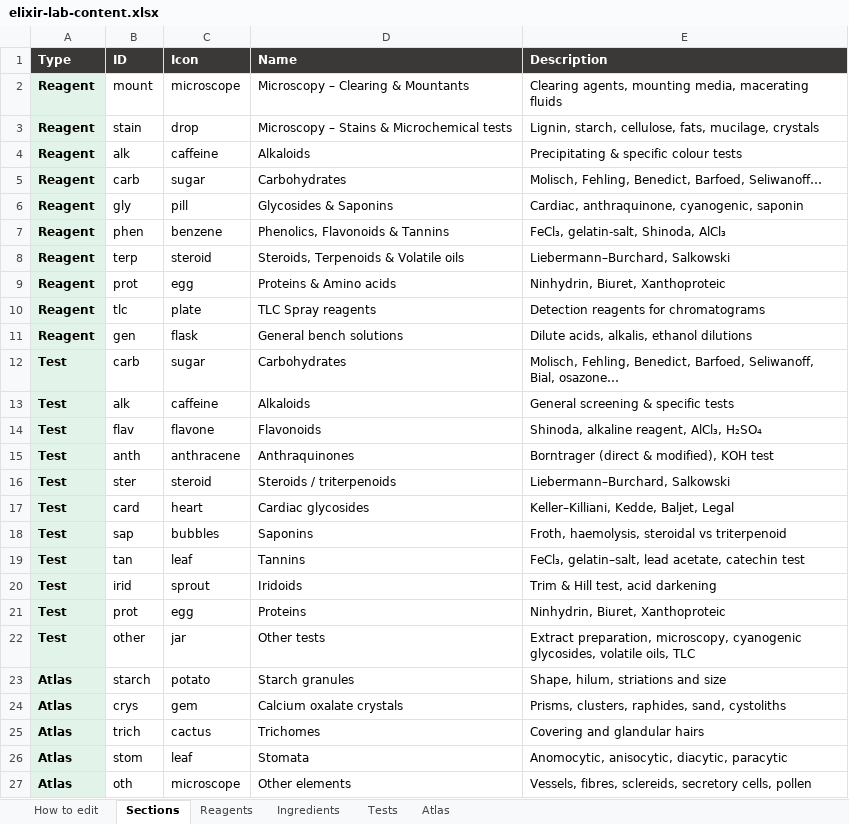
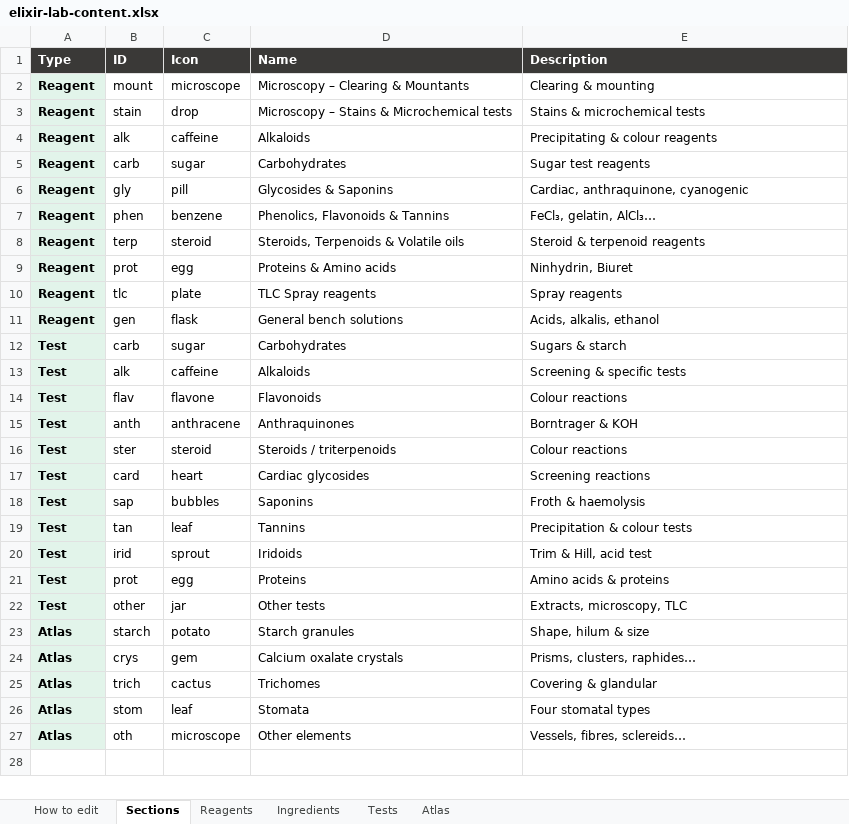
Before and after one commit to Dr-M-Sallam/elixir-lab, an Excel workbook: elixir-lab-content.xlsx, sheet Sections, drawn as a sheet; values as stored, in another font and other column widths than the file's, no borders; the diff names each change by its address in the sheet, - before the commit and + after, or states it on an @@ line.

```diff
--- a/elixir-lab-content.xlsx (sheet Sections)
+++ b/elixir-lab-content.xlsx (sheet Sections)
-E2 (Description): Clearing agents, mounting media, macerating fluids
+E2 (Description): Clearing & mounting
-E3 (Description): Lignin, starch, cellulose, fats, mucilage, crystals
+E3 (Description): Stains & microchemical tests
-E4 (Description): Precipitating & specific colour tests
+E4 (Description): Precipitating & colour reagents
-E5 (Description): Molisch, Fehling, Benedict, Barfoed, Seliwanoff…
+E5 (Description): Sugar test reagents
-E6 (Description): Cardiac, anthraquinone, cyanogenic, saponin
+E6 (Description): Cardiac, anthraquinone, cyanogenic
-E7 (Description): FeCl₃, gelatin-salt, Shinoda, AlCl₃
+E7 (Description): FeCl₃, gelatin, AlCl₃…
-E8 (Description): Liebermann–Burchard, Salkowski
+E8 (Description): Steroid & terpenoid reagents
-E9 (Description): Ninhydrin, Biuret, Xanthoproteic
+E9 (Description): Ninhydrin, Biuret
-E10 (Description): Detection reagents for chromatograms
+E10 (Description): Spray reagents
-E11 (Description): Dilute acids, alkalis, ethanol dilutions
+E11 (Description): Acids, alkalis, ethanol
-E12 (Description): Molisch, Fehling, Benedict, Barfoed, Seliwanoff, Bial, osazone…
+E12 (Description): Sugars & starch
-E13 (Description): General screening & specific tests
+E13 (Description): Screening & specific tests
-E14 (Description): Shinoda, alkaline reagent, AlCl₃, H₂SO₄
+E14 (Description): Colour reactions
-E15 (Description): Borntrager (direct & modified), KOH test
+E15 (Description): Borntrager & KOH
-E16 (Description): Liebermann–Burchard, Salkowski
+E16 (Description): Colour reactions
-E17 (Description): Keller–Killiani, Kedde, Baljet, Legal
+E17 (Description): Screening reactions
-E18 (Description): Froth, haemolysis, steroidal vs triterpenoid
+E18 (Description): Froth & haemolysis
-E19 (Description): FeCl₃, gelatin–salt, lead acetate, catechin test
+E19 (Description): Precipitation & colour tests
-E20 (Description): Trim & Hill test, acid darkening
+E20 (Description): Trim & Hill, acid test
-E21 (Description): Ninhydrin, Biuret, Xanthoproteic
+E21 (Description): Amino acids & proteins
-E22 (Description): Extract preparation, microscopy, cyanogenic glycosides, volatile oils, TLC
+E22 (Description): Extracts, microscopy, TLC
-E23 (Description): Shape, hilum, striations and size
+E23 (Description): Shape, hilum & size
-E24 (Description): Prisms, clusters, raphides, sand, cystoliths
+E24 (Description): Prisms, clusters, raphides…
-E25 (Description): Covering and glandular hairs
+E25 (Description): Covering & glandular
-E26 (Description): Anomocytic, anisocytic, diacytic, paracytic
+E26 (Description): Four stomatal types
-E27 (Description): Vessels, fibres, sclereids, secretory cells, pollen
+E27 (Description): Vessels, fibres, sclereids…
```
Also changed, not shown: 3 other files.
